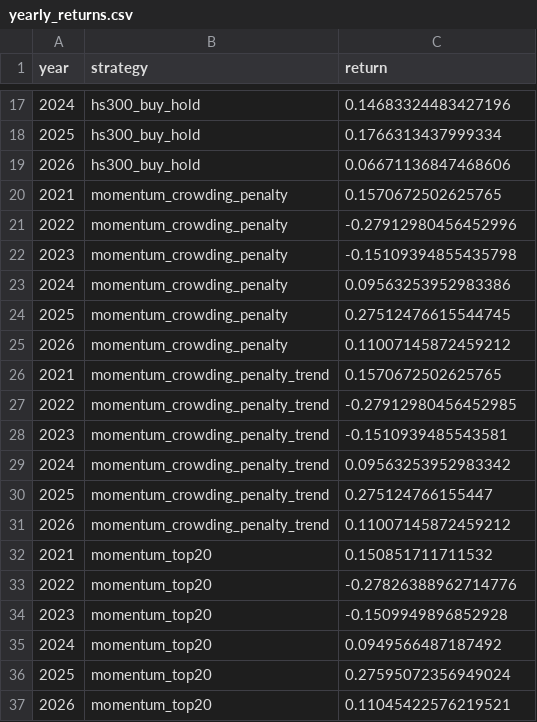
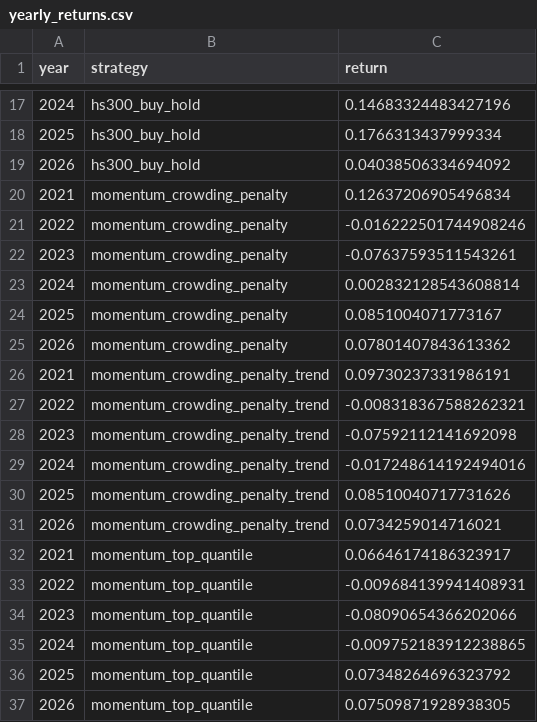
Before and after one commit to ericxuzhesheng/Trading-Crowding-Momentum-Strategy, a CSV file: outputs/tables/yearly_returns.csv, drawn as a sheet; only a part is shown, gaps mark what is left out; the diff covers the shown part only.

```diff
--- a/outputs/tables/yearly_returns.csv
+++ b/outputs/tables/yearly_returns.csv
@@ -18,20 +18,20 @@
 2025,hs300_buy_hold,0.1766313437999334
-2026,hs300_buy_hold,0.06671136847468606
-2021,momentum_crowding_penalty,0.1570672502625765
-2022,momentum_crowding_penalty,-0.27912980456452996
-2023,momentum_crowding_penalty,-0.15109394855435798
-2024,momentum_crowding_penalty,0.09563253952983386
-2025,momentum_crowding_penalty,0.27512476615544745
-2026,momentum_crowding_penalty,0.11007145872459212
-2021,momentum_crowding_penalty_trend,0.1570672502625765
-2022,momentum_crowding_penalty_trend,-0.27912980456452985
-2023,momentum_crowding_penalty_trend,-0.1510939485543581
-2024,momentum_crowding_penalty_trend,0.09563253952983342
-2025,momentum_crowding_penalty_trend,0.275124766155447
-2026,momentum_crowding_penalty_trend,0.11007145872459212
-2021,momentum_top20,0.150851711711532
-2022,momentum_top20,-0.27826388962714776
-2023,momentum_top20,-0.1509949896852928
-2024,momentum_top20,0.0949566487187492
-2025,momentum_top20,0.27595072356949024
-2026,momentum_top20,0.11045422576219521
+2026,hs300_buy_hold,0.04038506334694092
+2021,momentum_crowding_penalty,0.12637206905496834
+2022,momentum_crowding_penalty,-0.016222501744908246
+2023,momentum_crowding_penalty,-0.07637593511543261
+2024,momentum_crowding_penalty,0.002832128543608814
+2025,momentum_crowding_penalty,0.0851004071773167
+2026,momentum_crowding_penalty,0.07801407843613362
+2021,momentum_crowding_penalty_trend,0.09730237331986191
+2022,momentum_crowding_penalty_trend,-0.008318367588262321
+2023,momentum_crowding_penalty_trend,-0.07592112141692098
+2024,momentum_crowding_penalty_trend,-0.017248614192494016
+2025,momentum_crowding_penalty_trend,0.08510040717731626
+2026,momentum_crowding_penalty_trend,0.0734259014716021
+2021,momentum_top_quantile,0.06646174186323917
+2022,momentum_top_quantile,-0.009684139941408931
+2023,momentum_top_quantile,-0.08090654366202066
+2024,momentum_top_quantile,-0.009752183912238865
+2025,momentum_top_quantile,0.07348264696323792
+2026,momentum_top_quantile,0.07509871928938305
```
Also changed, not shown: 13 edited cells elsewhere in this file, outputs/tables/factor_ic.csv, outputs/tables/monthly_returns.csv, 18 other files.
